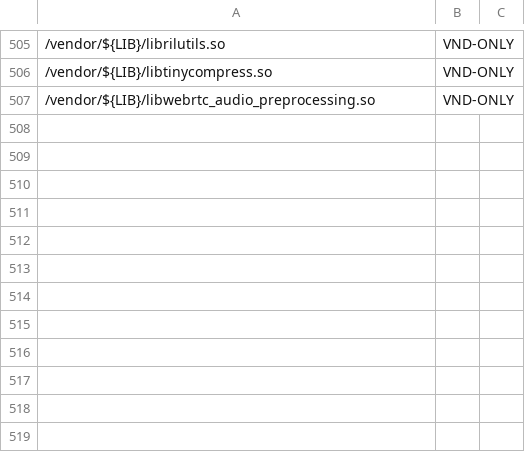
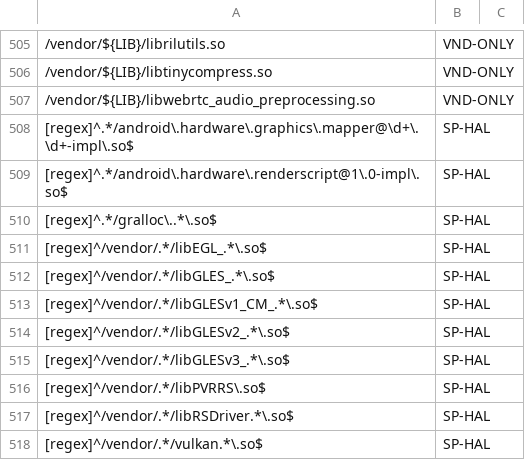
Before and after one commit to bluestacks/development-a16, a CSV file: vndk/tools/definition-tool/datasets/eligible-list-o-release.csv, drawn as a sheet; only a part is shown, gaps mark what is left out; the diff names each change by its address in the sheet, - before the commit and + after, or states it on an @@ line.

```diff
--- a/vndk/tools/definition-tool/datasets/eligible-list-o-release.csv
+++ b/vndk/tools/definition-tool/datasets/eligible-list-o-release.csv
+row 508: [regex]^.*/android\.hardware\.graphics\.mapper@\d+\.\d+-impl\.so$ | SP-HAL
+row 509: [regex]^.*/android\.hardware\.renderscript@1\.0-impl\.so$ | SP-HAL
+row 510: [regex]^.*/gralloc\..*\.so$ | SP-HAL
+row 511: [regex]^/vendor/.*/libEGL_.*\.so$ | SP-HAL
+row 512: [regex]^/vendor/.*/libGLES_.*\.so$ | SP-HAL
+row 513: [regex]^/vendor/.*/libGLESv1_CM_.*\.so$ | SP-HAL
+row 514: [regex]^/vendor/.*/libGLESv2_.*\.so$ | SP-HAL
+row 515: [regex]^/vendor/.*/libGLESv3_.*\.so$ | SP-HAL
+row 516: [regex]^/vendor/.*/libPVRRS\.so$ | SP-HAL
+row 517: [regex]^/vendor/.*/libRSDriver.*\.so$ | SP-HAL
+row 518: [regex]^/vendor/.*/vulkan.*\.so$ | SP-HAL
```
Also changed, not shown: vndk/tools/definition-tool/datasets/minimum_tag_file.csv, 2 other files.
